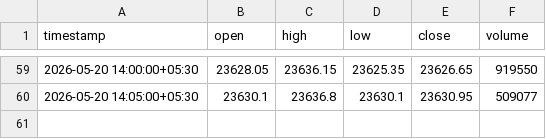
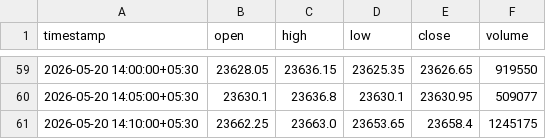
Before and after one commit to catchitearly/nf_dashboard, a CSV file: data/NSE_NIFTY50_INDEX_2026-05-20.csv, drawn as a sheet; only a part is shown, gaps mark what is left out; the diff names each change by its address in the sheet, - before the commit and + after, or states it on an @@ line.

```diff
--- a/data/NSE_NIFTY50_INDEX_2026-05-20.csv
+++ b/data/NSE_NIFTY50_INDEX_2026-05-20.csv
+row 61: 2026-05-20 14:10:00+05:30 | 23662.25 | 23663.0 | 23653.65 | 23658.4 | 1245175
```
Also changed, not shown: data/NSE_NIFTY26MAY23400PE_2026-05-20.csv, data/NSE_NIFTY26MAY23450PE_2026-05-20.csv, 17 other files.
